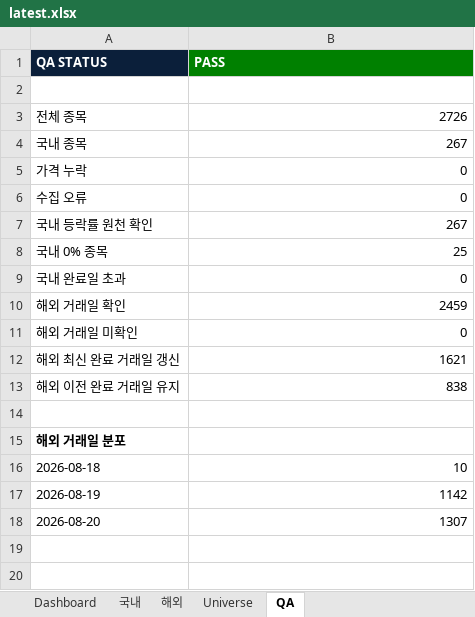
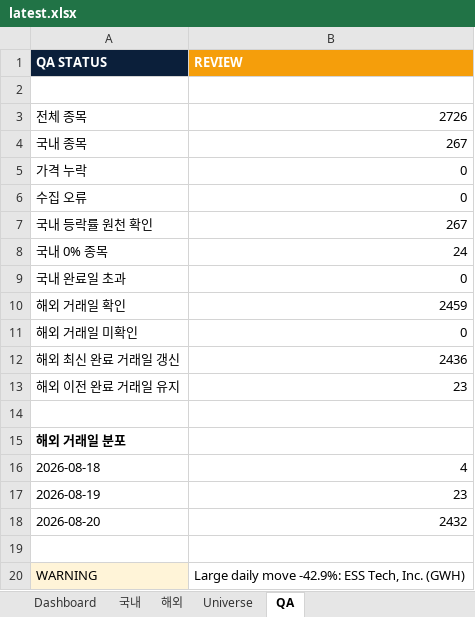
Before and after one commit to lou2sclare-ai/Stock-Price-Update, an Excel workbook: output/latest.xlsx, sheet QA, drawn as a sheet; values as stored, in another font and other column widths than the file's, no borders; the diff names each change by its address in the sheet, - before the commit and + after, or states it on an @@ line.

```diff
--- a/output/latest.xlsx (sheet QA)
+++ b/output/latest.xlsx (sheet QA)
-B1: PASS
+B1: REVIEW
-B1 fill: #008000
+B1 fill: #F59E0B
-B8 (REVIEW): 25
+B8 (REVIEW): 24
-B12 (REVIEW): 1621
+B12 (REVIEW): 2436
-B13 (REVIEW): 838
+B13 (REVIEW): 23
-B16 (REVIEW): 10
+B16 (REVIEW): 4
-B17 (REVIEW): 1142
+B17 (REVIEW): 23
-B18 (REVIEW): 1307
+B18 (REVIEW): 2432
+row 19: (empty)
+row 20: WARNING | Large daily move -42.9%: ESS Tech, Inc. (GWH)
```
Also changed, not shown: sheet Dashboard, sheet 해외, sheet 국내, 2 other files.
